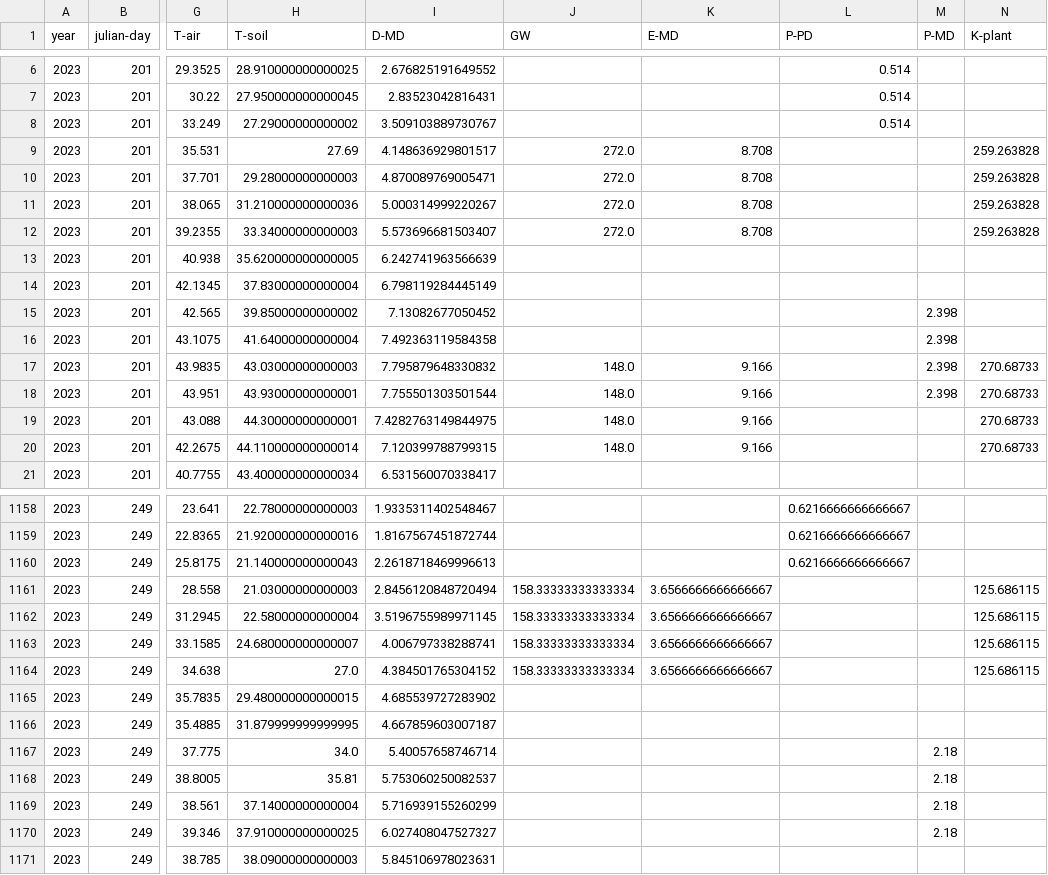
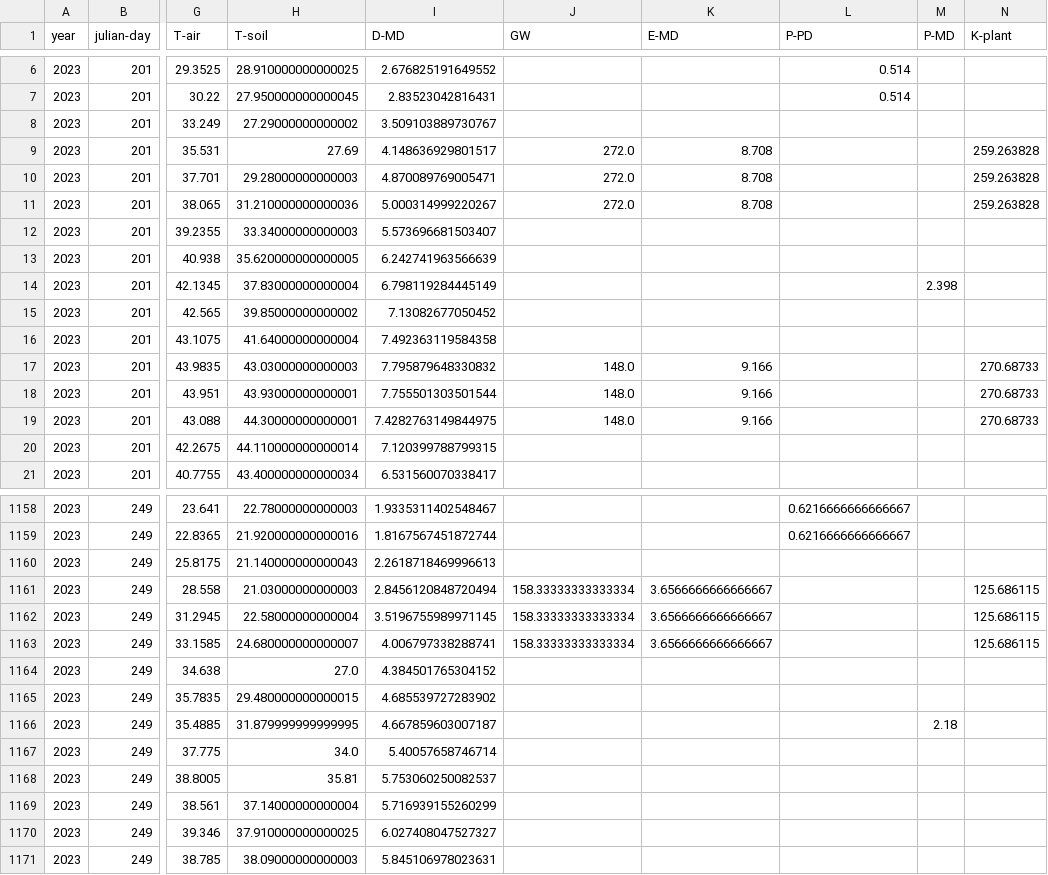
Before and after one commit to ForestEcophys-OSU/som-cottonwood-leaf-cooling, a CSV file: data/ccr_hourly_data.csv, drawn as a sheet; only a part is shown, gaps mark what is left out; the diff covers the shown part only; the diff names each change by its address in the sheet, - before the commit and + after, or states it on an @@ line.

```diff
--- a/data/ccr_hourly_data.csv
+++ b/data/ccr_hourly_data.csv
-L8 (P-PD): 0.514
+L8 (P-PD): (empty)
-J12 (GW): 272.0
+J12 (GW): (empty)
-K12 (E-MD): 8.708
+K12 (E-MD): (empty)
-N12 (K-plant): 259.263828
+N12 (K-plant): (empty)
-M14 (P-MD): (empty)
+M14 (P-MD): 2.398
-M15:M18 (P-MD): 2.398
+M15:M18 (P-MD): (empty)
-J20 (GW): 148.0
+J20 (GW): (empty)
-K20 (E-MD): 9.166
+K20 (E-MD): (empty)
-N20 (K-plant): 270.68733
+N20 (K-plant): (empty)
-L1160 (P-PD): 0.6216666666666667
+L1160 (P-PD): (empty)
-J1164 (GW): 158.33333333333334
+J1164 (GW): (empty)
-K1164 (E-MD): 3.6566666666666667
+K1164 (E-MD): (empty)
-N1164 (K-plant): 125.686115
+N1164 (K-plant): (empty)
-M1166 (P-MD): (empty)
+M1166 (P-MD): 2.18
-M1167:M1170 (P-MD): 2.18
+M1167:M1170 (P-MD): (empty)
```
Also changed, not shown: 141 edited cells elsewhere in this file, data/jla_hourly_data.csv, data/nrv_hourly_data.csv, 6 other files.
